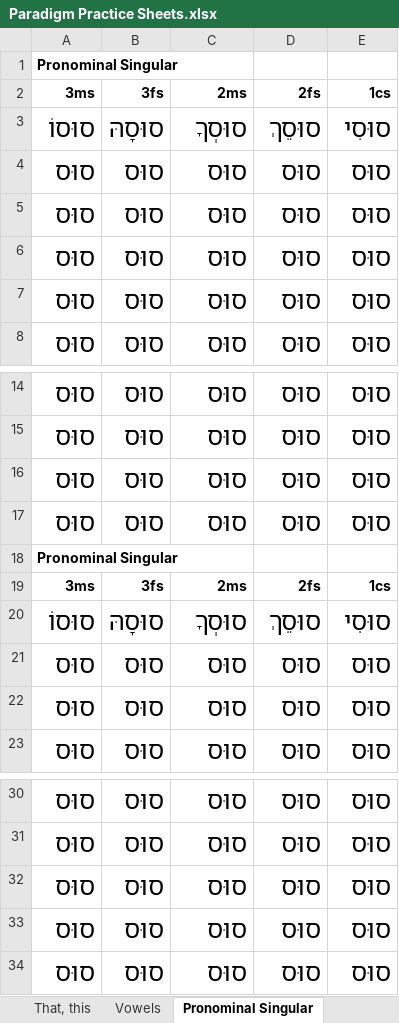
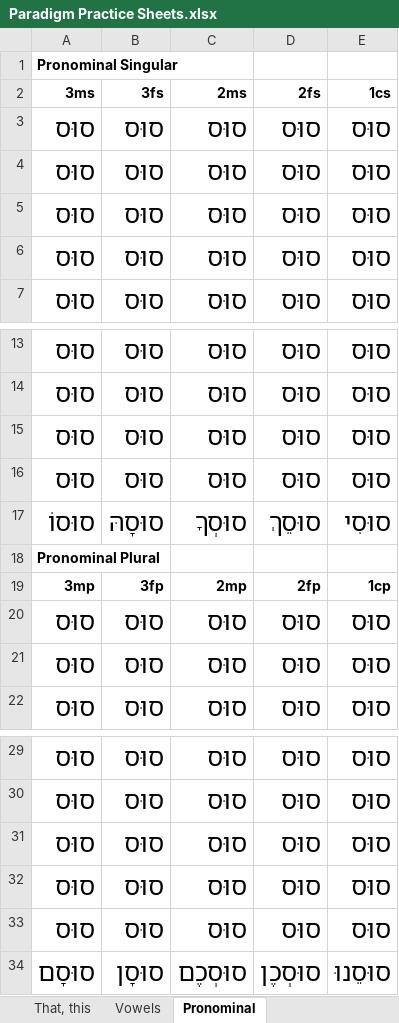
Before and after one commit to LukeMurphey/learning_biblical_hebrew_flashcards, an Excel workbook: Paradigm Practice Sheets.xlsx, sheet Pronominal, drawn as a sheet; only a part is shown, gaps mark what is left out; values as stored, in another font and other column widths than the file's, no borders; removed rows and columns are numbered as before the commit, all else as after; the diff names each change by its address in the sheet, - before the commit and + after, or states it on an @@ line.

Commit message:
Updating practice sheets

```diff
--- a/Paradigm Practice Sheets.xlsx (sheet Pronominal)
+++ b/Paradigm Practice Sheets.xlsx (sheet Pronominal)
-sheet tab: Pronominal Singular
+sheet tab: Pronominal
-row 3: סוּסוֹ | סוּסָהּ | סוּסְךָ | סוּסֵךְ | סוּסִי
-row 18: Pronominal Singular
-row 19: 3ms | 3fs | 2ms | 2fs | 1cs
+row 18: Pronominal Plural
+row 19: 3mp | 3fp | 2mp | 2fp | 1cp
+row 34: סוּסָם | סוּסָן | סוּסְכֶם | סוּסְכֶן | סוּסֵנוּ
```
Also changed, not shown: other sheet tabs, 3 other files.
